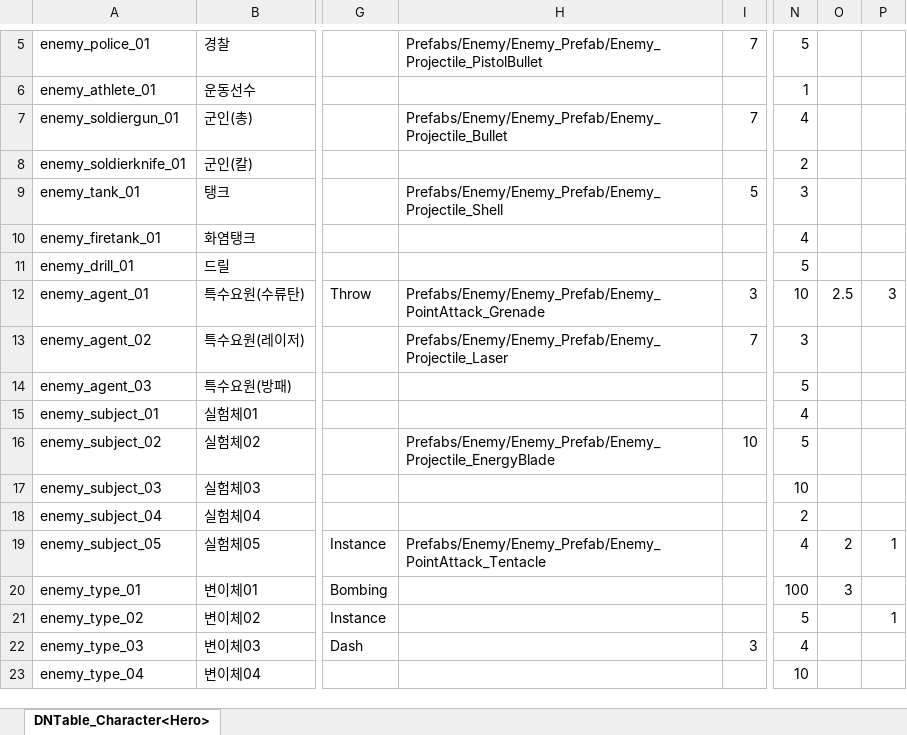
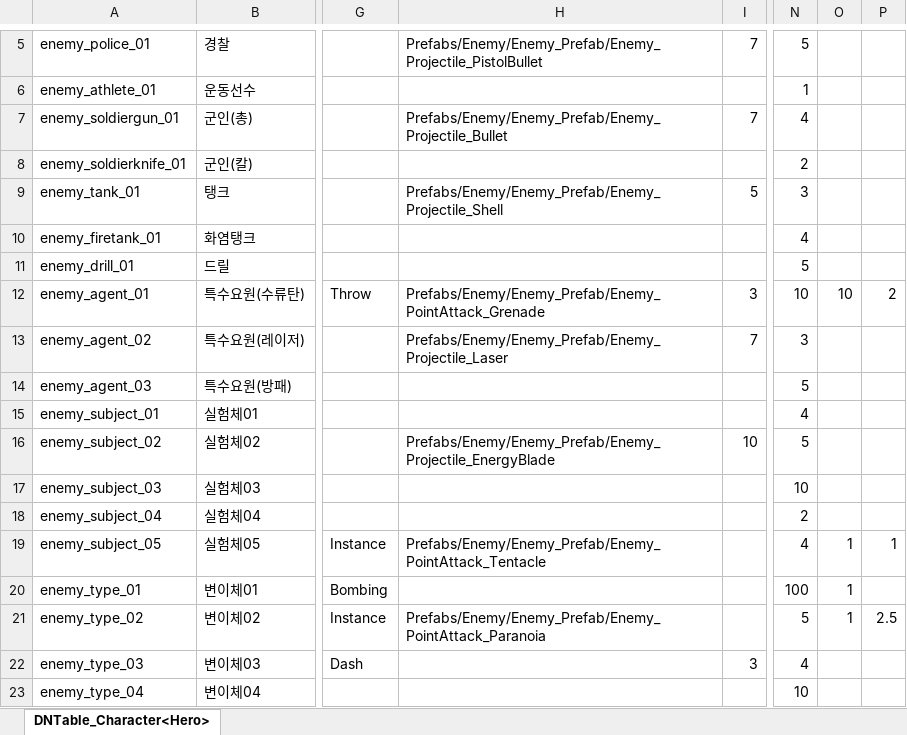
Before and after one commit to AxoSym2/2DMainProject, an Excel workbook: JsonConverter/ExcelFiles/Enemy.xlsx, sheet DNTable_Character<Hero>, drawn as a sheet; only a part is shown, gaps mark what is left out; values as stored, in another font and other column widths than the file's, no borders; the diff names each change by its address in the sheet, - before the commit and + after, or states it on an @@ line.

```diff
--- a/JsonConverter/ExcelFiles/Enemy.xlsx (sheet DNTable_Character<Hero>)
+++ b/JsonConverter/ExcelFiles/Enemy.xlsx (sheet DNTable_Character<Hero>)
-O12: 2.5
+O12: 10
-P12: 3
+P12: 2
-O19: 2
+O19: 1
-O20: 3
+O20: 1
-H21: (empty)
+H21: Prefabs/Enemy/Enemy_Prefab/Enemy_PointAttack_Paranoia
-O21: (empty)
+O21: 1
-P21: 1
+P21: 2.5
```
Also changed, not shown: 12 other files.
